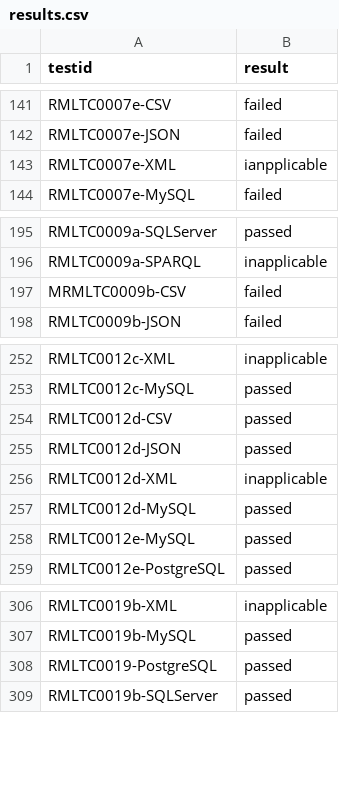
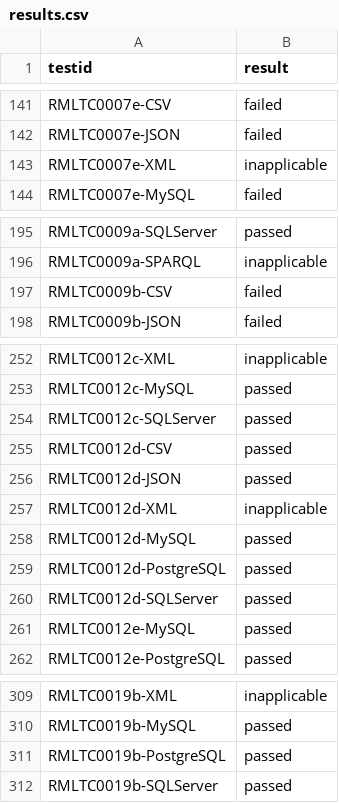
Before and after one commit to eiglesias34/journal_rdfizer_config, a CSV file: results.csv, drawn as a sheet; only a part is shown, gaps mark what is left out.

Commit message:
Update result file

```diff
--- a/results.csv
+++ b/results.csv
@@ -142,3 +142,3 @@ RMLTC0007e-CSV,failed
 RMLTC0007e-JSON,failed
-RMLTC0007e-XML,ianpplicable
+RMLTC0007e-XML,inapplicable
 RMLTC0007e-MySQL,failed
@@ -196,3 +196,3 @@ RMLTC0009a-SQLServer,passed
 RMLTC0009a-SPARQL,inapplicable
-MRMLTC0009b-CSV,failed
+RMLTC0009b-CSV,failed
 RMLTC0009b-JSON,failed
@@ -253,2 +253,3 @@ RMLTC0012c-XML,inapplicable
 RMLTC0012c-MySQL,passed
+RMLTC0012c-SQLServer,passed
 RMLTC0012d-CSV,passed
@@ -257,2 +258,4 @@ RMLTC0012d-XML,inapplicable
 RMLTC0012d-MySQL,passed
+RMLTC0012d-PostgreSQL,passed
+RMLTC0012d-SQLServer,passed
 RMLTC0012e-MySQL,passed
@@ -307,3 +310,3 @@ RMLTC0019b-XML,inapplicable
 RMLTC0019b-MySQL,passed
-RMLTC0019-PostgreSQL,passed
+RMLTC0019b-PostgreSQL,passed
 RMLTC0019b-SQLServer,passed
```
